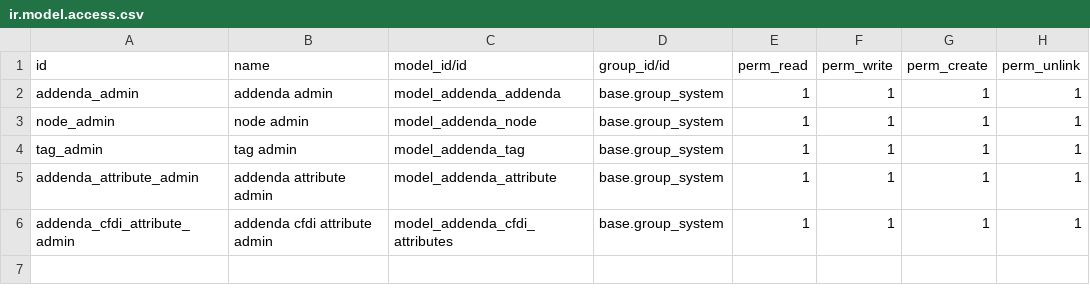
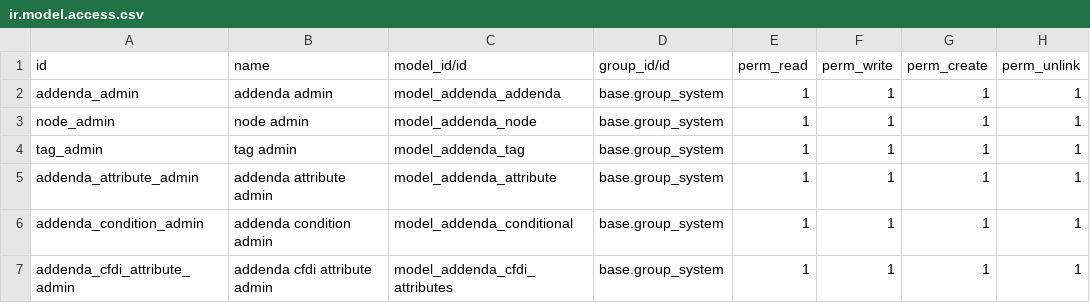
Before and after one commit to eacm-odoo/addenda_automation, a CSV file: odoo_addenda/security/ir.model.access.csv, drawn as a sheet; the diff names each change by its address in the sheet, - before the commit and + after, or states it on an @@ line.

Commit message:
[ADD] addenda_automation: add views and domanins for addenda_conditional

```diff
--- a/odoo_addenda/security/ir.model.access.csv
+++ b/odoo_addenda/security/ir.model.access.csv
+row 6: addenda_condition_admin | addenda condition admin | model_addenda_conditional | base.group_system | 1 | 1 | 1 | 1
```
Also changed, not shown: 6 other files.
